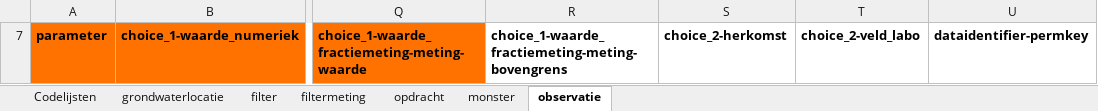
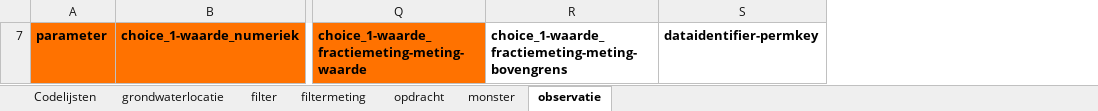
Before and after one commit to DOV-Vlaanderen/xls2xml, an Excel workbook: templates/oefen/oefen_grondwater_template.xlsx, sheet observatie, drawn as a sheet; only a part is shown, gaps mark what is left out; values as stored, in another font and other column widths than the file's, no borders; the diff names each change by its address in the sheet, - before the commit and + after, or states it on an @@ line.

```diff
--- a/templates/oefen/oefen_grondwater_template.xlsx (sheet observatie)
+++ b/templates/oefen/oefen_grondwater_template.xlsx (sheet observatie)
-column S, row 7: choice_2-herkomst
-column T, row 7: choice_2-veld_labo
```
Also changed, not shown: sheet Codelijsten, sheet monster, hidden cells, templates/oefen/oefen_bodem_template.xlsx, templates/oefen/oefen_geologie_template.xlsx, 18 other files.
